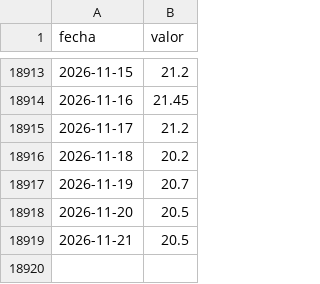
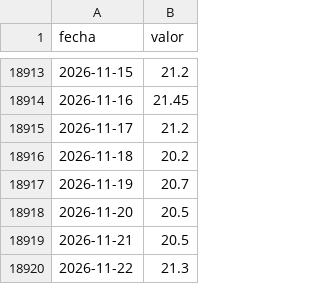
Before and after one commit to elfrancho/rios, a CSV file: datos_ina/iguazu_puerto_iguazu_altura.csv, drawn as a sheet; only a part is shown, gaps mark what is left out; the diff names each change by its address in the sheet, - before the commit and + after, or states it on an @@ line.

Commit message:
Datos 22/11/2026 16:31

```diff
--- a/datos_ina/iguazu_puerto_iguazu_altura.csv
+++ b/datos_ina/iguazu_puerto_iguazu_altura.csv
+row 18920: 2026-11-22 | 21.3
```
Also changed, not shown: datos_ina/parana_corrientes_altura.csv, datos_ina/parana_goya_altura.csv, 6 other files.
